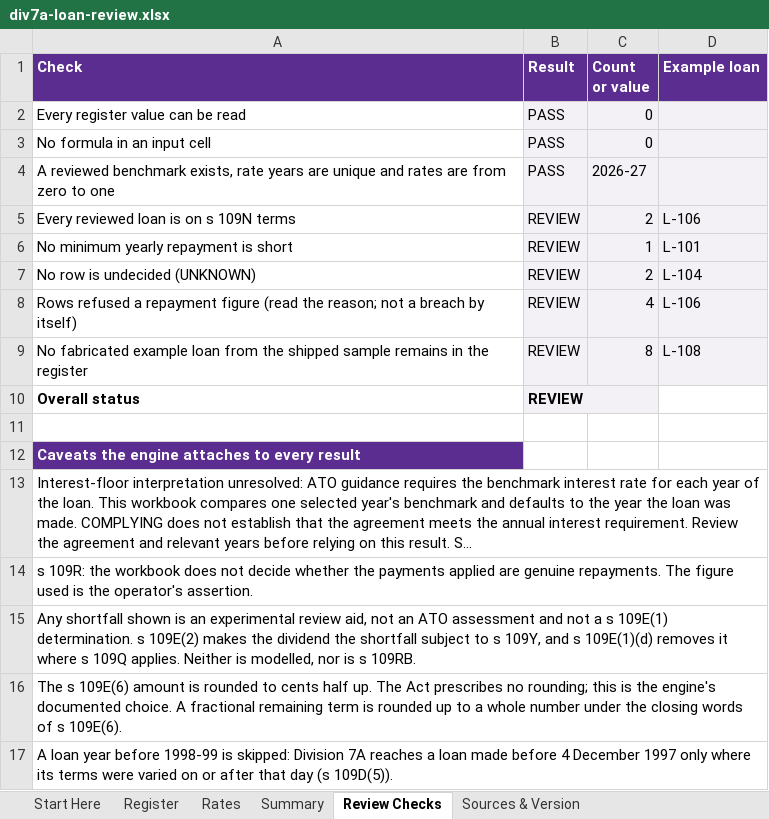
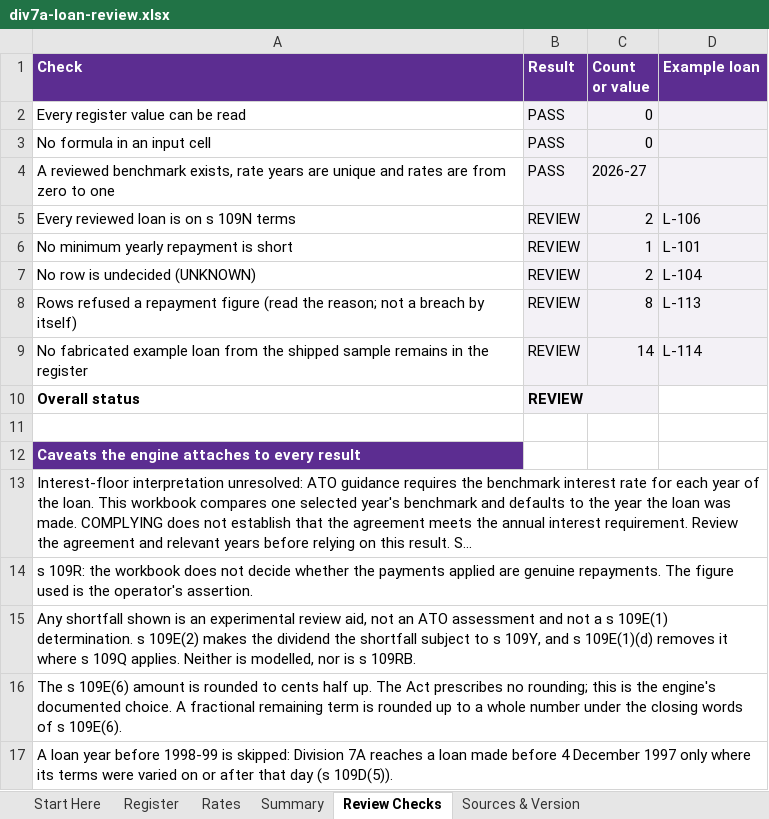
Before and after one commit to ryanduguid/australian-accounting, an Excel workbook: packages/div7a-loan-review/workbooks/div7a-loan-review.xlsx, sheet Review Checks, drawn as a sheet; long unchanged cells end in …; values as stored, in another font and other column widths than the file's, no borders; conditional formats not drawn; the diff names each change by its address in the sheet, - before the commit and + after, or states it on an @@ line.

```diff
--- a/packages/div7a-loan-review/workbooks/div7a-loan-review.xlsx (sheet Review Checks)
+++ b/packages/div7a-loan-review/workbooks/div7a-loan-review.xlsx (sheet Review Checks)
-C8 (Count or value): 4
+C8 (Count or value): 8
-D8 (Example loan): L-106
+D8 (Example loan): L-113
-C9 (Count or value): 8
+C9 (Count or value): 14
-D9 (Example loan): L-108
+D9 (Example loan): L-114
```
Also changed, not shown: sheet Register, sheet Summary, sheet Sources & Version, hidden cells, 8 other files.
